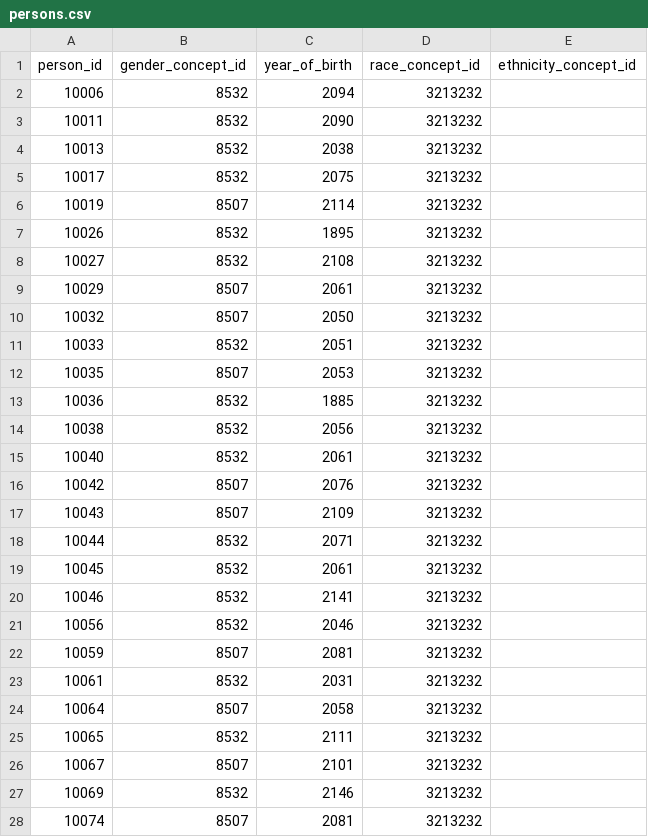
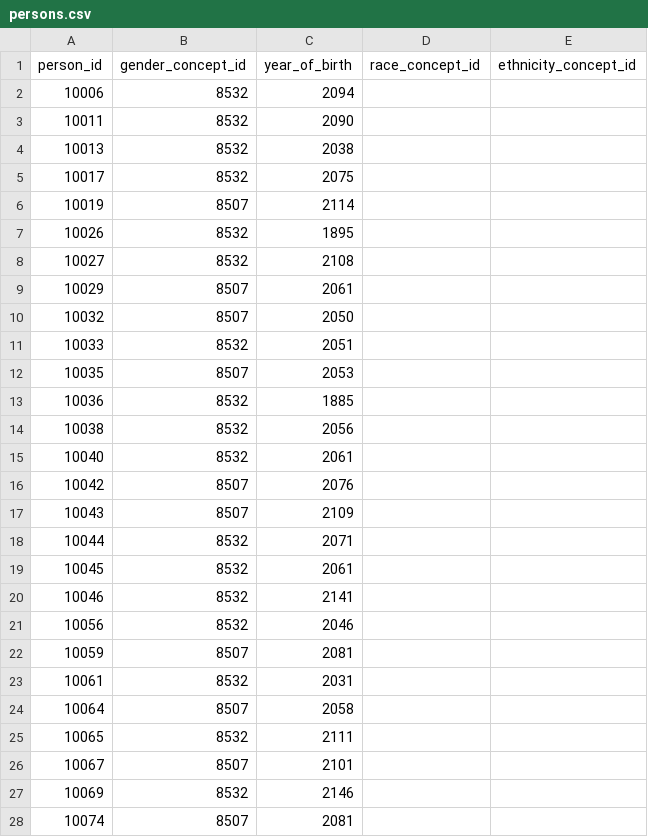
Before and after one commit to AntoinePoirotBourdain/MockEDS, a CSV file: OMOP_data/persons.csv, drawn as a sheet; only a part is shown; the diff covers the shown part only.

Commit message:
Finished table generation

```diff
--- a/OMOP_data/persons.csv
+++ b/OMOP_data/persons.csv
@@ -1,28 +1,28 @@
 person_id,gender_concept_id,year_of_birth,race_concept_id,ethnicity_concept_id
-10006,8532,2094,3213232,
-10011,8532,2090,3213232,
-10013,8532,2038,3213232,
-10017,8532,2075,3213232,
-10019,8507,2114,3213232,
-10026,8532,1895,3213232,
-10027,8532,2108,3213232,
-10029,8507,2061,3213232,
-10032,8507,2050,3213232,
-10033,8532,2051,3213232,
-10035,8507,2053,3213232,
-10036,8532,1885,3213232,
-10038,8532,2056,3213232,
-10040,8532,2061,3213232,
-10042,8507,2076,3213232,
-10043,8507,2109,3213232,
-10044,8532,2071,3213232,
-10045,8532,2061,3213232,
-10046,8532,2141,3213232,
-10056,8532,2046,3213232,
-10059,8507,2081,3213232,
-10061,8532,2031,3213232,
-10064,8507,2058,3213232,
-10065,8532,2111,3213232,
-10067,8507,2101,3213232,
-10069,8532,2146,3213232,
-10074,8507,2081,3213232,
+10006,8532,2094,,
+10011,8532,2090,,
+10013,8532,2038,,
+10017,8532,2075,,
+10019,8507,2114,,
+10026,8532,1895,,
+10027,8532,2108,,
+10029,8507,2061,,
+10032,8507,2050,,
+10033,8532,2051,,
+10035,8507,2053,,
+10036,8532,1885,,
+10038,8532,2056,,
+10040,8532,2061,,
+10042,8507,2076,,
+10043,8507,2109,,
+10044,8532,2071,,
+10045,8532,2061,,
+10046,8532,2141,,
+10056,8532,2046,,
+10059,8507,2081,,
+10061,8532,2031,,
+10064,8507,2058,,
+10065,8532,2111,,
+10067,8507,2101,,
+10069,8532,2146,,
+10074,8507,2081,,
```
Also changed, not shown: 73 edited cells elsewhere in this file, concept_map/diagnoses.csv, 41 other files.
